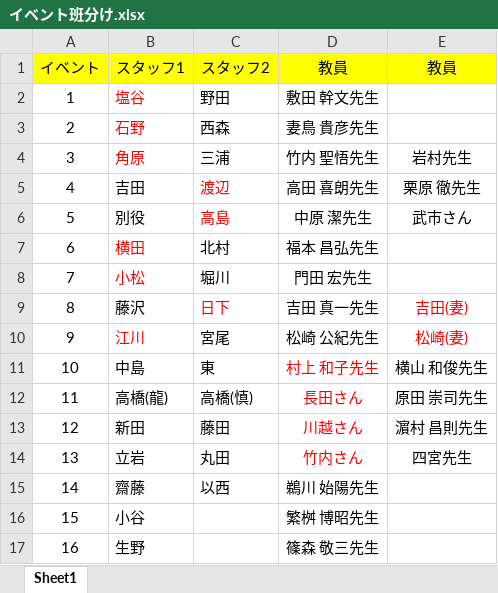
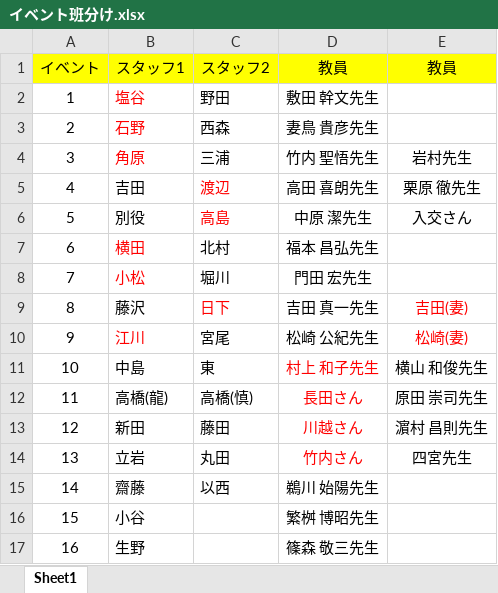
Before and after one commit to KusakaIzumi/Otameshi, an Excel workbook: Ver4/19/イベント班分け.xlsx, sheet Sheet1, drawn as a sheet; values as stored, in another font and other column widths than the file's, no borders; the diff names each change by its address in the sheet, - before the commit and + after, or states it on an @@ line.

```diff
--- a/Ver4/19/イベント班分け.xlsx (sheet Sheet1)
+++ b/Ver4/19/イベント班分け.xlsx (sheet Sheet1)
-E6 (教員): 武市さん
+E6 (教員): 入交さん
```
Also changed, not shown: Ver4/09/野外炊飯.xlsx, 3 other files.
